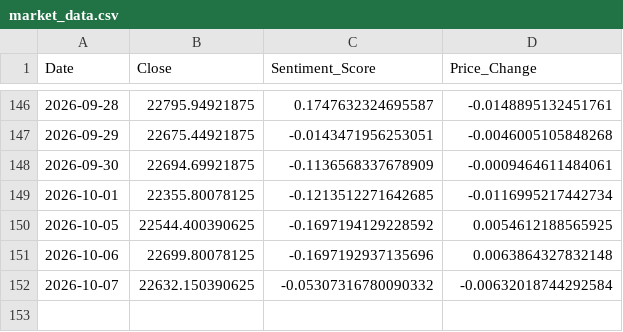
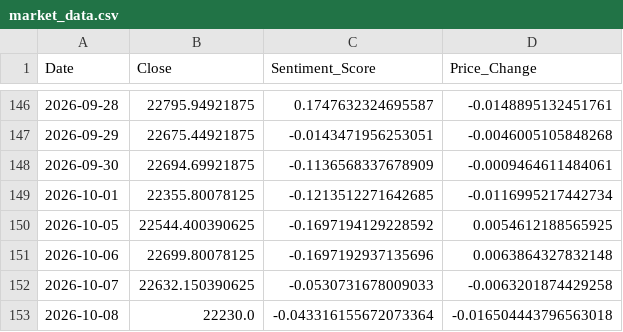
Before and after one commit to Sims9218/NIFTY50-Sentiment-Analyzer, a CSV file: market_data.csv, drawn as a sheet; only a part is shown, gaps mark what is left out.

```diff
--- a/market_data.csv
+++ b/market_data.csv
@@ -151,2 +151,3 @@ Date,Close,Sentiment_Score,Price_Change
 2026-10-06,22699.80078125,-0.1697192937135696,0.0063864327832148
-2026-10-07,22632.150390625,-0.05307316780090332,-0.00632018744292584
+2026-10-07,22632.150390625,-0.0530731678009033,-0.0063201874429258
+2026-10-08,22230.0,-0.043316155672073364,-0.016504443796563018
```
Also changed, not shown: 1 other file.
